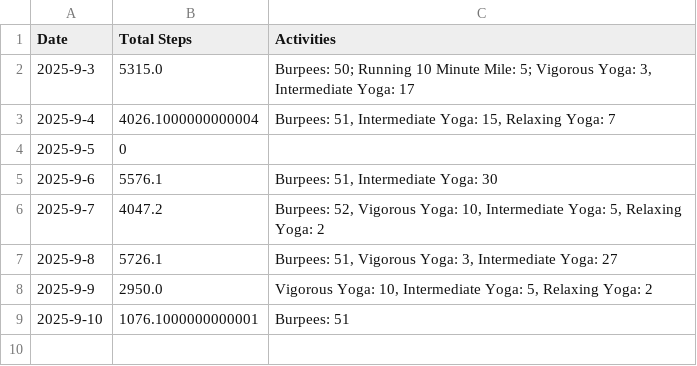
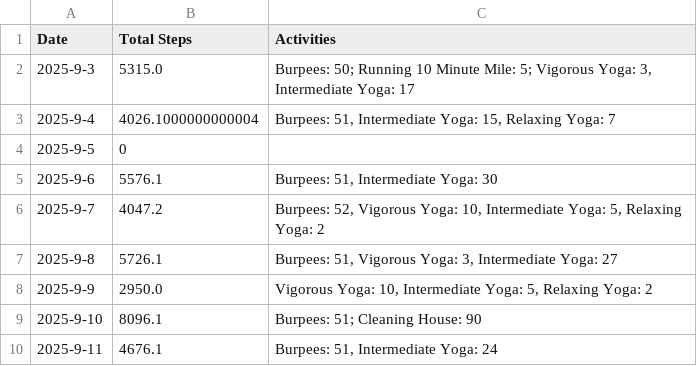
Before and after one commit to MrMultiMediator/steps_calculator, a CSV file: activities.csv, drawn as a sheet.

Commit message:
Added more activities

```diff
--- a/activities.csv
+++ b/activities.csv
@@ -8,2 +8,3 @@ Date,Total Steps,Activities
 2025-9-9,2950.0,"Vigorous Yoga: 10, Intermediate Yoga: 5, Relaxing Yoga: 2"
-2025-9-10,1076.1000000000001,Burpees: 51
+2025-9-10,8096.1,Burpees: 51; Cleaning House: 90
+2025-9-11,4676.1,"Burpees: 51, Intermediate Yoga: 24"
```
